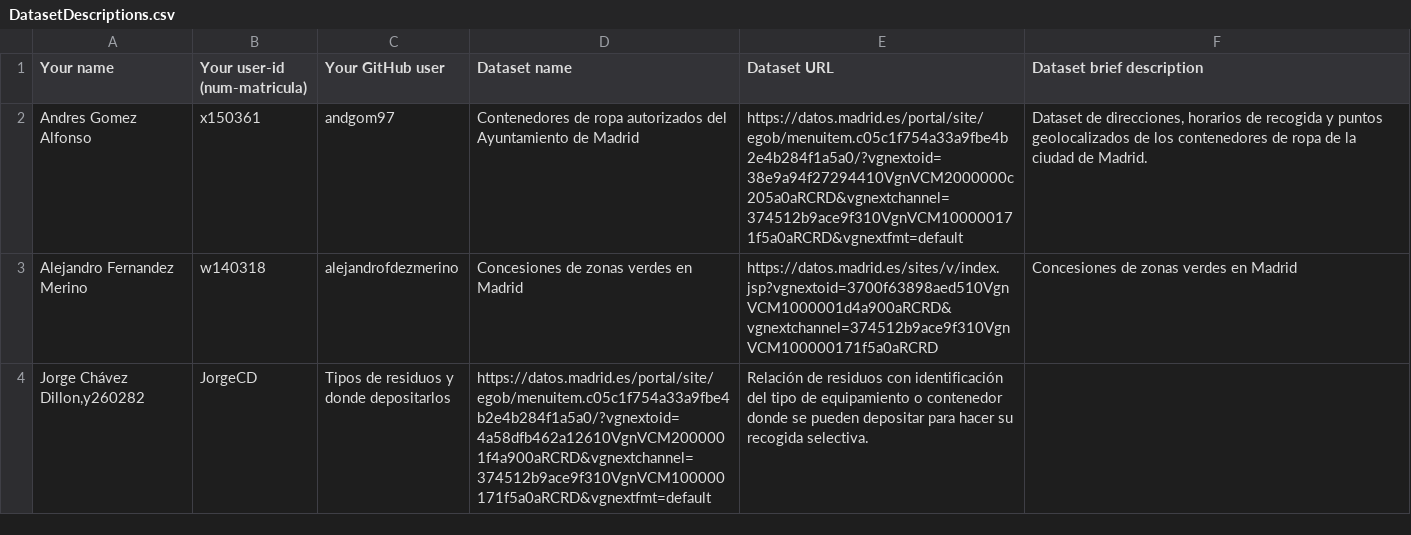
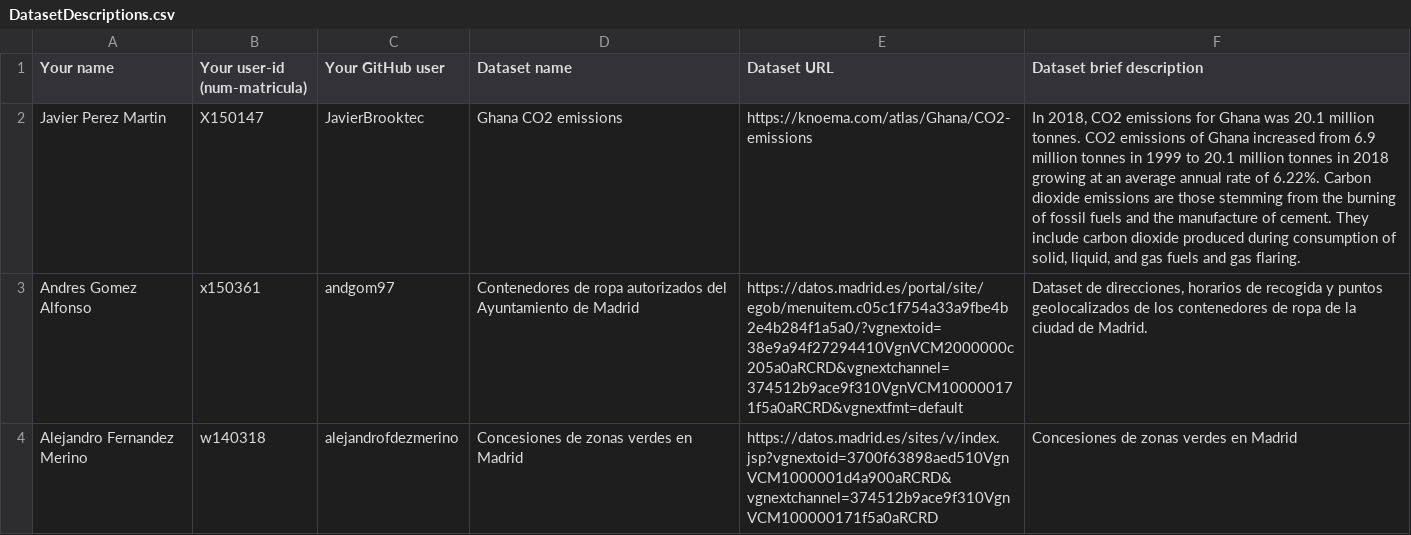
Before and after one commit to FacultadInformatica-LinkedData/Curso2020-2021, a CSV file: Assignment1/DatasetDescriptions.csv, drawn as a sheet; only a part is shown; the shorter side is filled out with more unchanged rows; the diff names each change by its address in the sheet, - before the commit and + after, or states it on an @@ line.

Commit message:
ghana co2 emisions - as1

```diff
--- a/Assignment1/DatasetDescriptions.csv
+++ b/Assignment1/DatasetDescriptions.csv
+row 2: Javier Perez Martin | X150147 | JavierBrooktec | Ghana CO2 emissions | https://knoema.com/atlas/Ghana/CO2-emissions | In 2018, CO2 emissions for Ghana was 20.1 million tonnes. CO2 emissions of Ghana increased from 6.9 million tonnes in 1999 to 20.1 million tonnes in 2018 growing at an average annual rate of 6.22%. Carbon dioxide emissions are those stemming from the burning of fossil fuels and the manufacture of cement. They include carbon dioxide produced during consumption of solid, liquid, and gas fuels and gas flaring.
```
